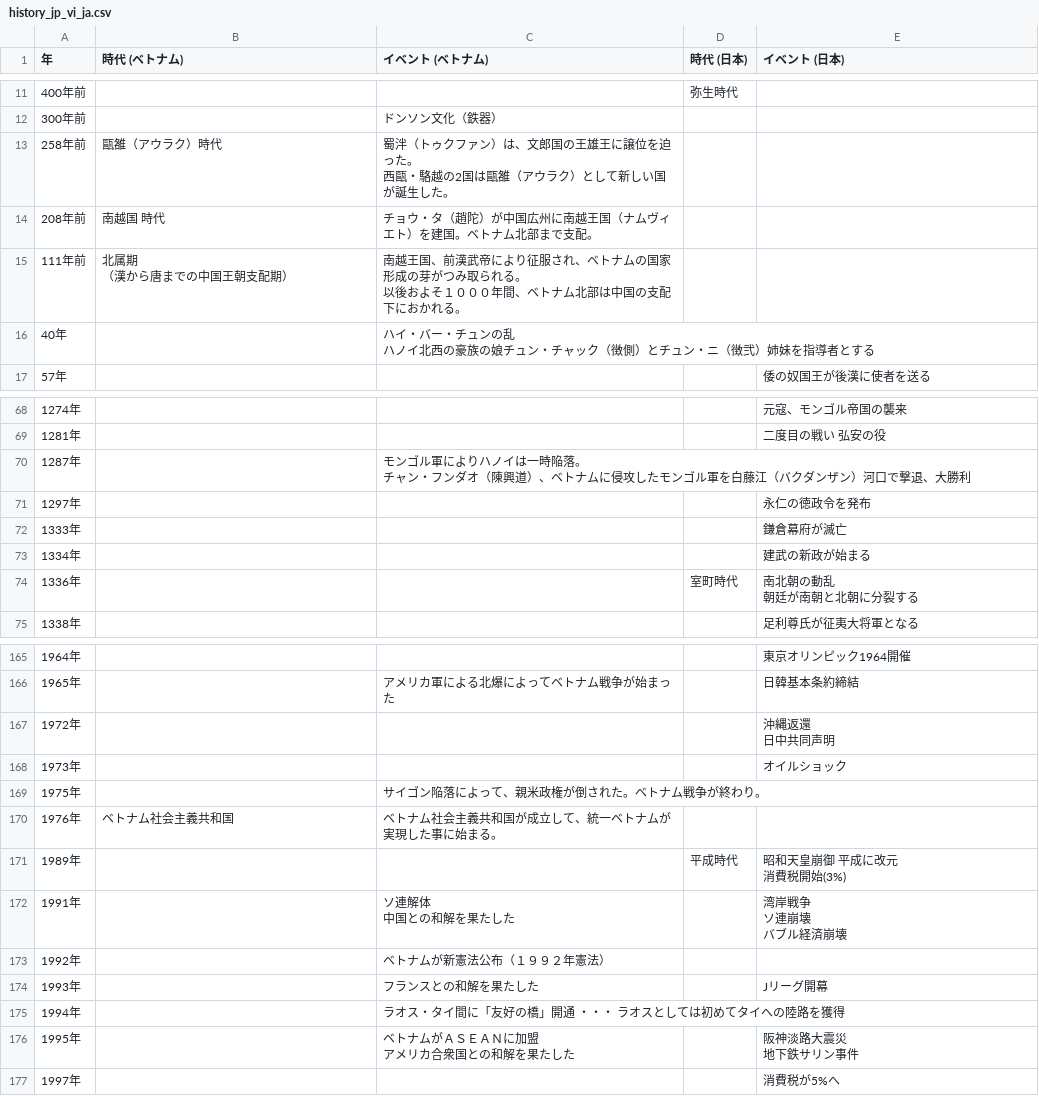
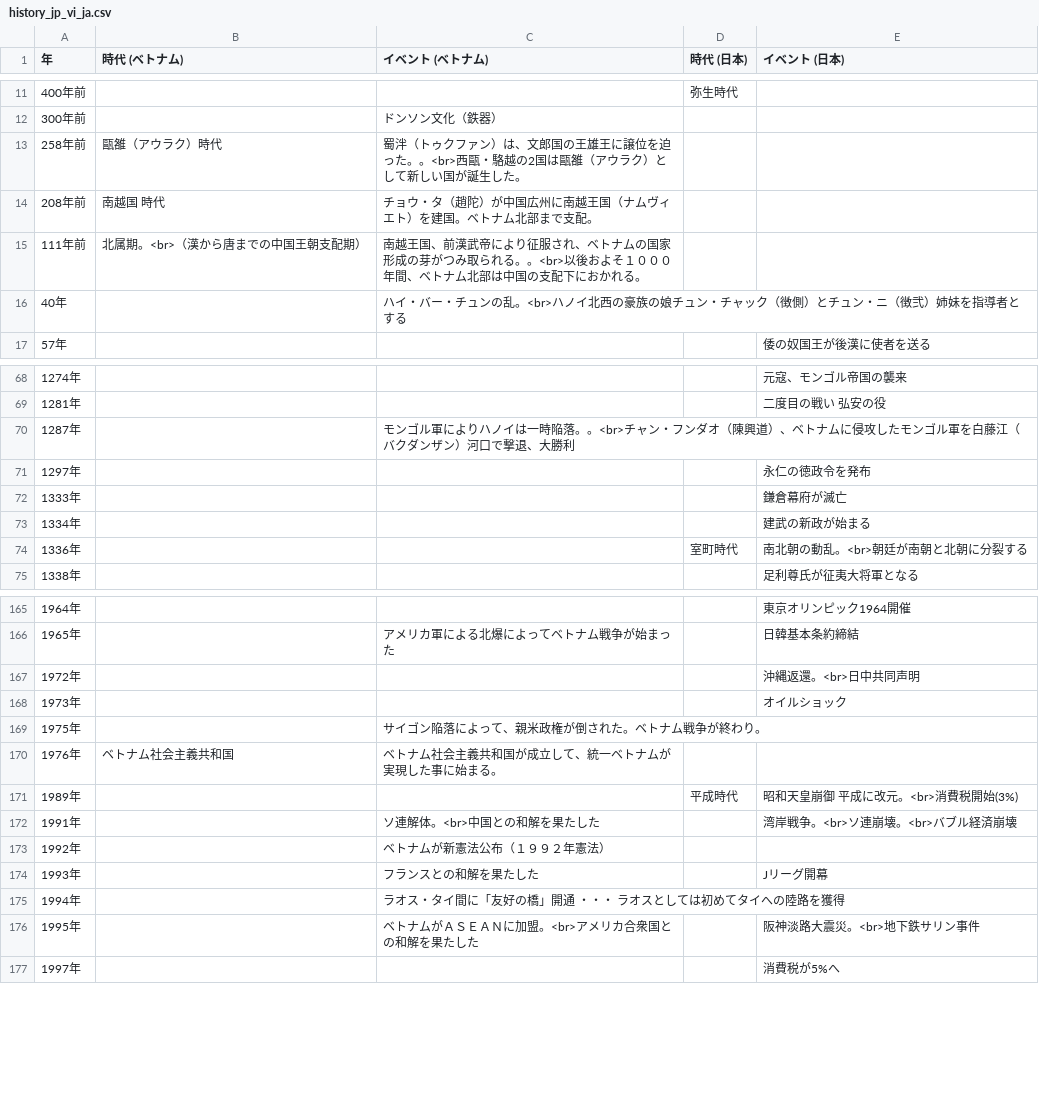
Before and after one commit to mytv1/mytv1, a CSV file: _data/history_jp_vi_ja.csv, drawn as a sheet; only a part is shown, gaps mark what is left out; the diff covers the shown part only.

```diff
--- a/_data/history_jp_vi_ja.csv
+++ b/_data/history_jp_vi_ja.csv
@@ -12,10 +12,6 @@
 300年前,,ドンソン文化（鉄器）,,
-258年前,甌雒（アウラク）時代,"蜀泮（トゥクファン）は、文郎国の王雄王に譲位を迫った。
-西甌・駱越の2国は甌雒（アウラク）として新しい国が誕生した。",,
+258年前,甌雒（アウラク）時代,"蜀泮（トゥクファン）は、文郎国の王雄王に譲位を迫った。。<br>西甌・駱越の2国は甌雒（アウラク）として新しい国が誕生した。",,
 208年前,南越国 時代,チョウ・タ（趙陀）が中国広州に南越王国（ナムヴィエト）を建国。ベトナム北部まで支配。,,
-111年前,"北属期
-（漢から唐までの中国王朝支配期）","南越王国、前漢武帝により征服され、ベトナムの国家形成の芽がつみ取られる。
-以後およそ１０００年間、ベトナム北部は中国の支配下におかれる。",,
-40年,,"ハイ・バー・チュンの乱
-ハノイ北西の豪族の娘チュン・チャック（徴側）とチュン・ニ（徴弐）姉妹を指導者とする",,
+111年前,"北属期。<br>（漢から唐までの中国王朝支配期）","南越王国、前漢武帝により征服され、ベトナムの国家形成の芽がつみ取られる。。<br>以後およそ１０００年間、ベトナム北部は中国の支配下におかれる。",,
+40年,,"ハイ・バー・チュンの乱。<br>ハノイ北西の豪族の娘チュン・チャック（徴側）とチュン・ニ（徴弐）姉妹を指導者とする",,
 57年,,,,倭の奴国王が後漢に使者を送る
@@ -74,4 +69,3 @@
 1281年,,,,二度目の戦い 弘安の役
-1287年,,"モンゴル軍によりハノイは一時陥落。
-チャン・フンダオ（陳興道）、ベトナムに侵攻したモンゴル軍を白藤江（バクダンザン）河口で撃退、大勝利",,
+1287年,,"モンゴル軍によりハノイは一時陥落。。<br>チャン・フンダオ（陳興道）、ベトナムに侵攻したモンゴル軍を白藤江（バクダンザン）河口で撃退、大勝利",,
 1297年,,,,永仁の徳政令を発布
@@ -79,4 +73,3 @@
 1334年,,,,建武の新政が始まる
-1336年,,,室町時代,"南北朝の動乱
-朝廷が南朝と北朝に分裂する"
+1336年,,,室町時代,"南北朝の動乱。<br>朝廷が南朝と北朝に分裂する"
 1338年,,,,足利尊氏が征夷大将軍となる
@@ -177,4 +166,3 @@
 1965年,,アメリカ軍による北爆によってベトナム戦争が始まった,,日韓基本条約締結
-1972年,,,,"沖縄返還
-日中共同声明"
+1972年,,,,"沖縄返還。<br>日中共同声明"
 1973年,,,,オイルショック
@@ -182,8 +170,4 @@
 1976年,ベトナム社会主義共和国,ベトナム社会主義共和国が成立して、統一ベトナムが実現した事に始まる。,,
-1989年,,,平成時代,"昭和天皇崩御 平成に改元
-消費税開始(3%)"
-1991年,,"ソ連解体
-中国との和解を果たした",,"湾岸戦争
-ソ連崩壊
-バブル経済崩壊"
+1989年,,,平成時代,"昭和天皇崩御 平成に改元。<br>消費税開始(3%)"
+1991年,,"ソ連解体。<br>中国との和解を果たした",,"湾岸戦争。<br>ソ連崩壊。<br>バブル経済崩壊"
 1992年,,ベトナムが新憲法公布（１９９２年憲法）,,
@@ -191,5 +175,3 @@
 1994年,,ラオス・タイ間に「友好の橋」開通　・・・　ラオスとしては初めてタイへの陸路を獲得,,
-1995年,,"ベトナムがＡＳＥＡＮに加盟
-アメリカ合衆国との和解を果たした",,"阪神淡路大震災
-地下鉄サリン事件"
+1995年,,"ベトナムがＡＳＥＡＮに加盟。<br>アメリカ合衆国との和解を果たした",,"阪神淡路大震災。<br>地下鉄サリン事件"
 1997年,,,,消費税が5%へ
```
Also changed, not shown: 6 edited cells elsewhere in this file, _data/history_jp_vi_vi.csv, 1 other file.
